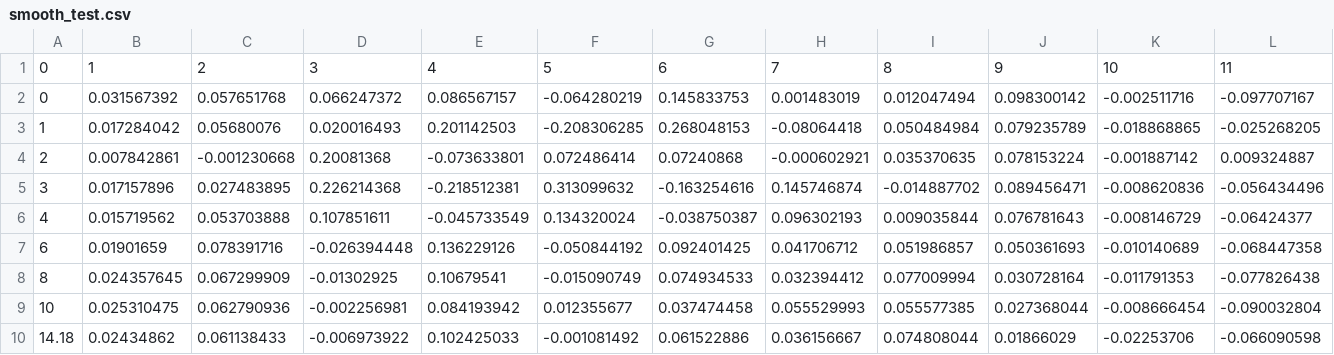
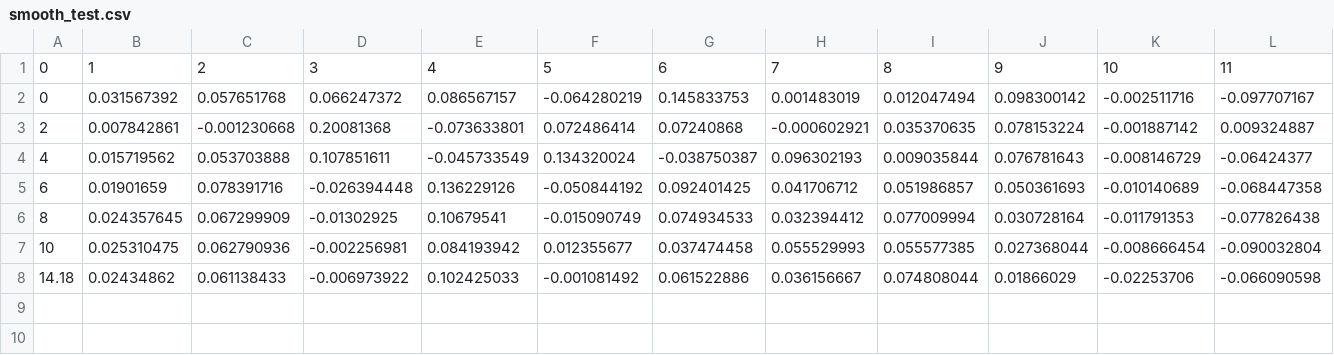
Before and after one commit to 7dinosaur/CST_Parameter_Generation, a CSV file: smooth_test.csv, drawn as a sheet; only a part is shown; rows hold the shown columns only; the diff names each change by its address in the sheet, - before the commit and + after, or states it on an @@ line.

```diff
--- a/smooth_test.csv
+++ b/smooth_test.csv
-row 3: 1 | 0.017284042 | 0.05680076 | 0.020016493 | 0.201142503 | -0.208306285 | 0.268048153 | -0.08064418 | 0.050484984 | 0.079235789 | -0.018868865 | -0.025268205
-row 5: 3 | 0.017157896 | 0.027483895 | 0.226214368 | -0.218512381 | 0.313099632 | -0.163254616 | 0.145746874 | -0.014887702 | 0.089456471 | -0.008620836 | -0.056434496
```
Also changed, not shown: 6 other files.
